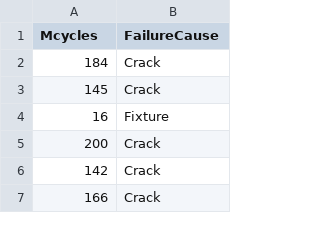
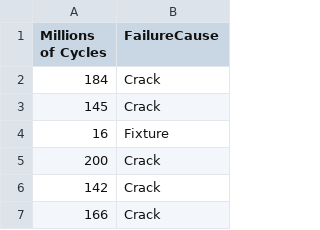
Before and after one commit to wqmeeker/SMRD2Data, a CSV file: TurbineDevice.csv, drawn as a sheet; only a part is shown.

```diff
--- a/TurbineDevice.csv
+++ b/TurbineDevice.csv
@@ -1,2 +1,2 @@
-Mcycles,FailureCause
+Millions of Cycles,FailureCause
 184,Crack
```
Also changed, not shown: AlloyA.csv, AlloyT7987.csv, 6 other files.
